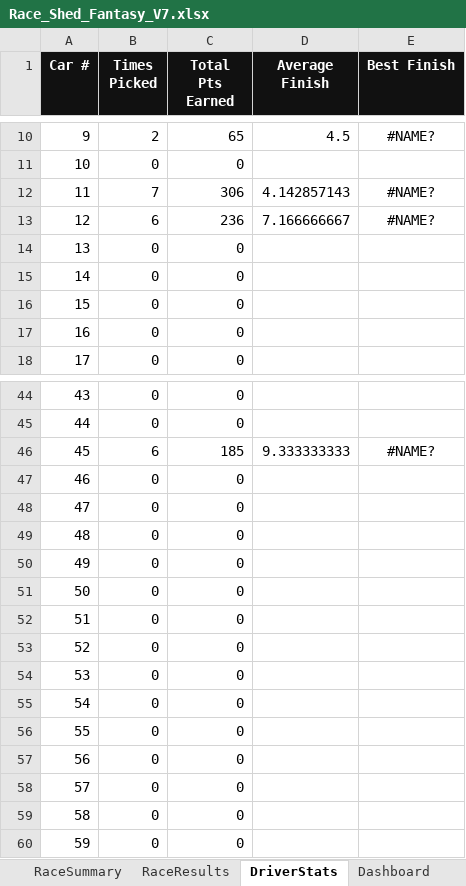
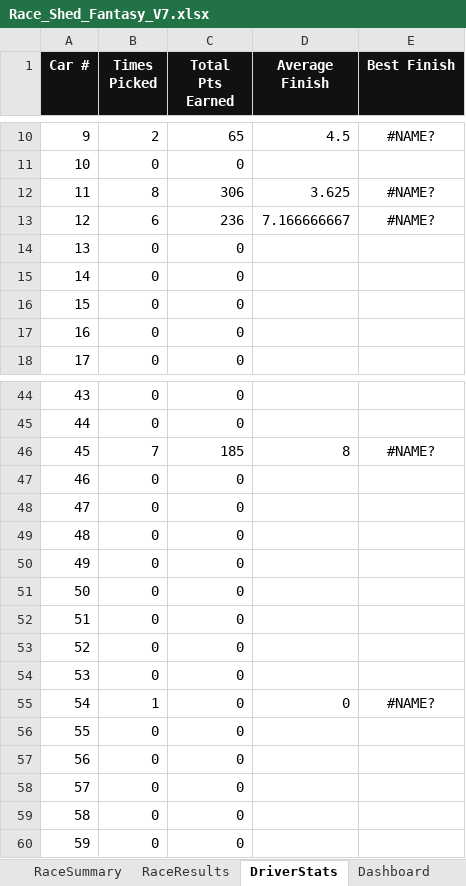
Before and after one commit to rosewellp-jpg/raceshed-fantasyV14.1, an Excel workbook: Race_Shed_Fantasy_V7.xlsx, sheet DriverStats, drawn as a sheet; only a part is shown, gaps mark what is left out; values as stored, in another font and other column widths than the file's, no borders; the diff names each change by its address in the sheet, - before the commit and + after, or states it on an @@ line.

```diff
--- a/Race_Shed_Fantasy_V7.xlsx (sheet DriverStats)
+++ b/Race_Shed_Fantasy_V7.xlsx (sheet DriverStats)
-B12 (Times Picked): 7
+B12 (Times Picked): 8
-D12 (Average Finish): 4.142857143
+D12 (Average Finish): 3.625
-B46 (Times Picked): 6
+B46 (Times Picked): 7
-D46 (Average Finish): 9.333333333
+D46 (Average Finish): 8
-B55 (Times Picked): 0
+B55 (Times Picked): 1
-D55 (Average Finish): (empty)
+D55 (Average Finish): 0
-E55 (Best Finish): (empty)
+E55 (Best Finish): #NAME?
```
Also changed, not shown: sheet WeeklyPicks, sheet RaceSummary.
